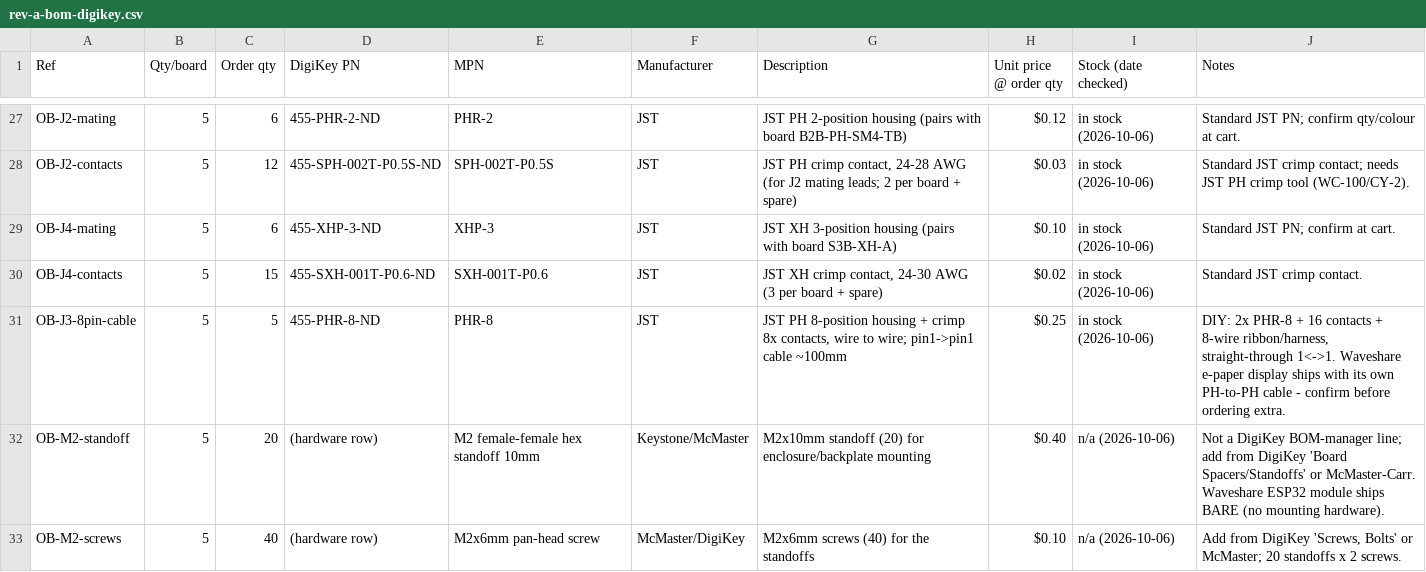
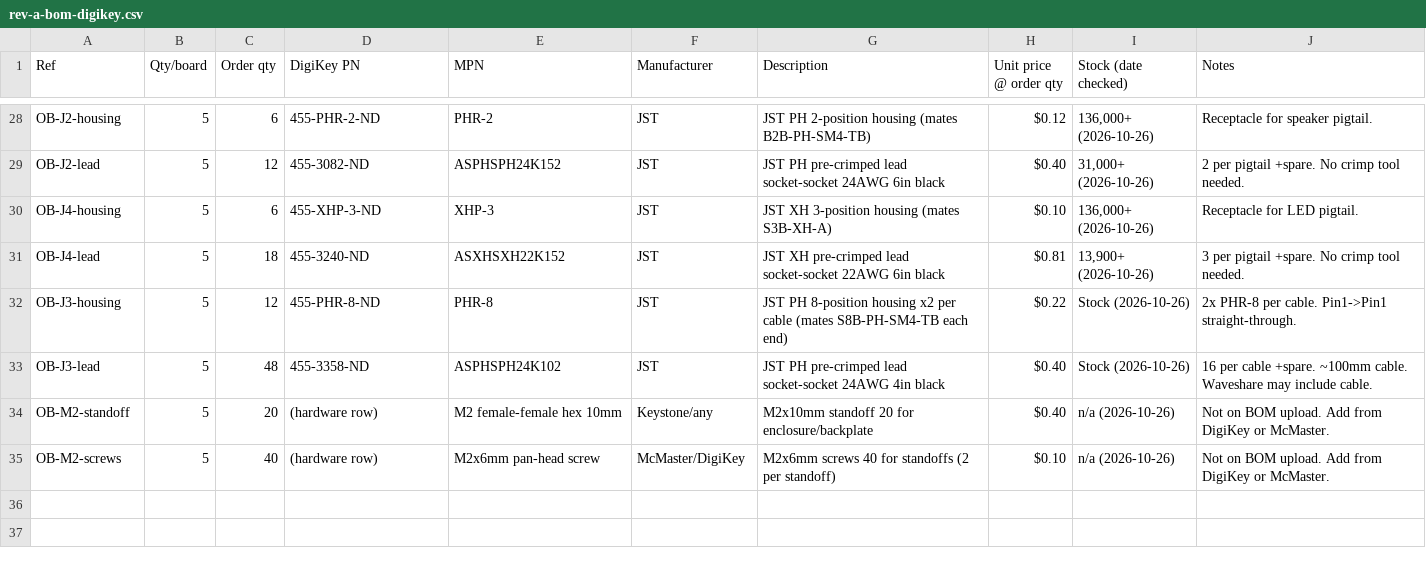
Before and after one commit to boernerc20/esphome-room-node, a CSV file: reports/bom/rev-a-bom-digikey.csv, drawn as a sheet; only a part is shown, gaps mark what is left out; removed rows and columns are numbered as before the commit, all else as after; the diff covers the shown part only; the diff names each change by its address in the sheet, - before the commit and + after, or states it on an @@ line.

Commit message:
SQU-46: Rev 2 rework - J4 added, J1 moved to second order, pre-crimped pigtails, restock 2026-10-26
- Add J4 (455-S3B-XH-A-ND) to both CSVs (board-side LED connector)
- Remove J1 USB4105 substitute from upload; list USB4085-GF-A in Second Order (Mouser/Newark)
- Replace loose crimp contacts with pre-crimped JST pigtails (no crimp tool)
- Remove 'Waveshare ships BARE' note (wrong)
- MK1 lifecycle: ACTIVE/Production. Drop-in alt SPH0645LU4H-1
- Restock dates updated to 2026-10-26; J3 stock critically low at 43
- Second Order table for U1, J1, MK1, U6 (non-DigiKey parts)

Co-Authored-By: Paperclip <noreply@paperclip.ing>

```diff
--- a/reports/bom/rev-a-bom-digikey.csv
+++ b/reports/bom/rev-a-bom-digikey.csv
-A28 (Ref): OB-J2-mating
+A28 (Ref): OB-J2-housing
-G28 (Description): …2-position housing (pairs with board B2B-PH-SM4-TB)
+G28 (Description): …2-position housing (mates B2B-PH-SM4-TB)
-I28 (Stock (date checked)): in stock (2026-10-06)
+I28 (Stock (date checked)): 136,000+ (2026-10-26)
-J28 (Notes): Standard JST PN; confirm qty/colour at cart.
+J28 (Notes): Receptacle for speaker pigtail.
-row 28: OB-J2-contacts | 5 | 12 | 455-SPH-002T-P0.5S-ND | SPH-002T-P0.5S | JST | JST PH crimp contact, 24-28 AWG (for J2 mating leads; 2 per board + spare) | $0.03 | in stock (2026-10-06) | Standard JST crimp contact; needs JST PH crimp tool (WC-100/CY-2).
+row 29: OB-J2-lead | 5 | 12 | 455-3082-ND | ASPHSPH24K152 | JST | JST PH pre-crimped lead socket-socket 24AWG 6in black | $0.40 | 31,000+ (2026-10-26) | 2 per pigtail +spare. No crimp tool needed.
-A30 (Ref): OB-J4-mating
+A30 (Ref): OB-J4-housing
-G30 (Description): …3-position housing (pairs with board S3B-XH-A)
+G30 (Description): …3-position housing (mates S3B-XH-A)
-I30 (Stock (date checked)): in stock (2026-10-06)
+I30 (Stock (date checked)): 136,000+ (2026-10-26)
-J30 (Notes): Standard JST PN; confirm at cart.
+J30 (Notes): Receptacle for LED pigtail.
-row 30: OB-J4-contacts | 5 | 15 | 455-SXH-001T-P0.6-ND | SXH-001T-P0.6 | JST | JST XH crimp contact, 24-30 AWG (3 per board + spare) | $0.02 | in stock (2026-10-06) | Standard JST crimp contact.
+row 31: OB-J4-lead | 5 | 18 | 455-3240-ND | ASXHSXH22K152 | JST | JST XH pre-crimped lead socket-socket 22AWG 6in black | $0.81 | 13,900+ (2026-10-26) | 3 per pigtail +spare. No crimp tool needed.
-A32 (Ref): OB-J3-8pin-cable
+A32 (Ref): OB-J3-housing
-C32 (Order qty): 5
+C32 (Order qty): 12
-G32 (Description): …8-position housing + crimp 8x contacts, wire to wire; pin1->pin1 cable ~100mm
+G32 (Description): …8-position housing x2 per cable (mates S8B-PH-SM4-TB each end)
-H32 (Unit price @ order qty): $0.25
+H32 (Unit price @ order qty): $0.22
-I32 (Stock (date checked)): in stock (2026-10-06)
+I32 (Stock (date checked)): Stock (2026-10-26)
-J32 (Notes): DIY: 2x PHR-8 + 16 contacts + 8-wire ribbon/harness, straight-through 1<->1. Waveshare e-paper display ships with its own PH-to-PH cable - confirm before ordering extra.
+J32 (Notes): 2x PHR-8 per cable. Pin1->Pin1 straight-through.
+row 33: OB-J3-lead | 5 | 48 | 455-3358-ND | ASPHSPH24K102 | JST | JST PH pre-crimped lead socket-socket 24AWG 4in black | $0.40 | Stock (2026-10-26) | 16 per cable +spare. ~100mm cable. Waveshare may include cable.
-E34 (MPN): M2 female-female hex standoff 10mm
+E34 (MPN): M2 female-female hex 10mm
-F34 (Manufacturer): Keystone/McMaster
+F34 (Manufacturer): Keystone/any
-G34 (Description): M2x10mm standoff (20) for enclosure/backplate mounting
+G34 (Description): M2x10mm standoff 20 for enclosure/backplate
-I34:I35 (Stock (date checked)): n/a (2026-10-06)
+I34:I35 (Stock (date checked)): n/a (2026-10-26)
-J34 (Notes): Not a DigiKey BOM-manager line; add from DigiKey 'Board Spacers/Standoffs' or McMaster-Carr. Waveshare ESP32 module ships BARE (no mounting hardware).
+J34 (Notes): Not on BOM upload. Add from DigiKey or McMaster.
-G35 (Description): M2x6mm screws (40) for the standoffs
+G35 (Description): M2x6mm screws 40 for standoffs (2 per standoff)
-J35 (Notes): Add from DigiKey 'Screws, Bolts' or McMaster; 20 standoffs x 2 screws.
+J35 (Notes): Not on BOM upload. Add from DigiKey or McMaster.
```
Also changed, not shown: 2 added rows, 1 removed row and 64 edited cells elsewhere in this file, reports/bom/rev-a-bom-digikey-upload.csv.
